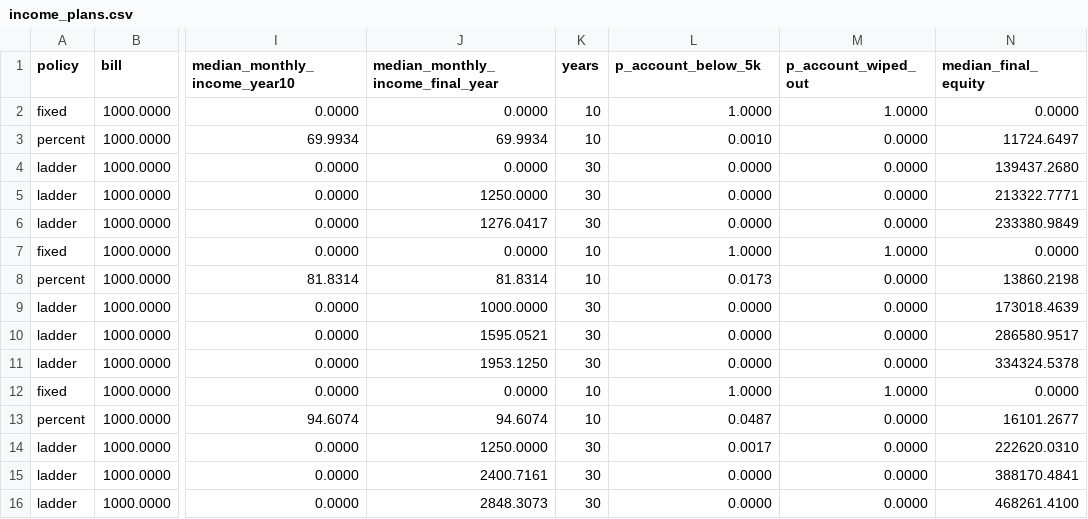
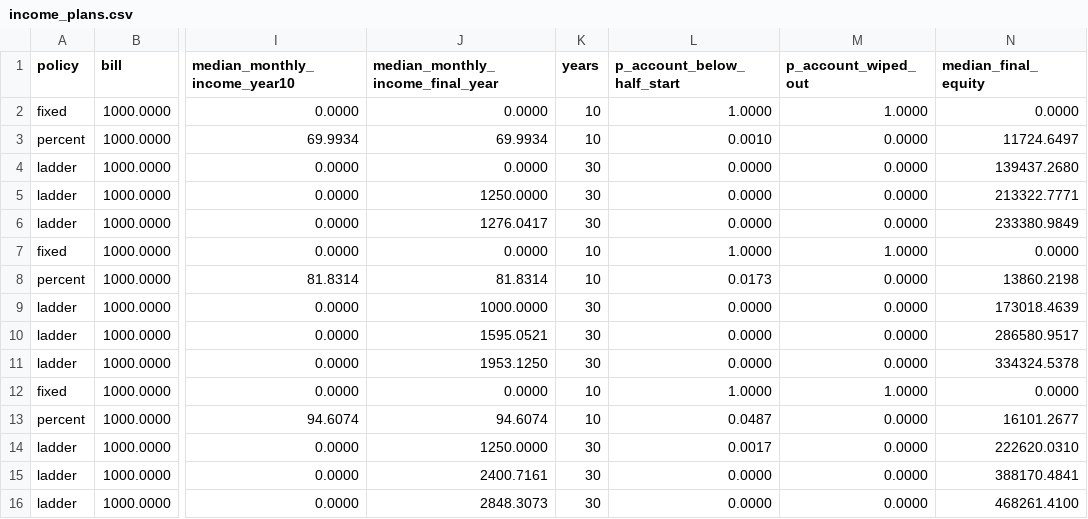
Before and after one commit to nmamabolo/data-analyst-portfolio, a CSV file: Forex-Trading-Bot/factory/results/income_plans.csv, drawn as a sheet; only a part is shown, gaps mark what is left out; the diff names each change by its address in the sheet, - before the commit and + after, or states it on an @@ line.

```diff
--- a/Forex-Trading-Bot/factory/results/income_plans.csv
+++ b/Forex-Trading-Bot/factory/results/income_plans.csv
-L1: p_account_below_5k
+L1: p_account_below_half_start
```
Also changed, not shown: 7 other files.
